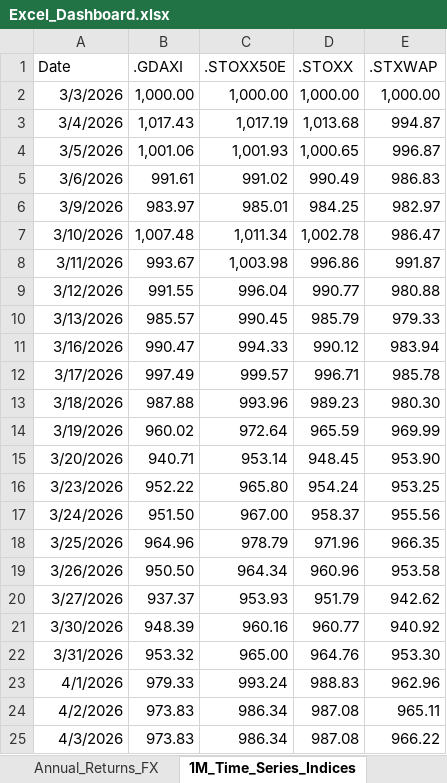
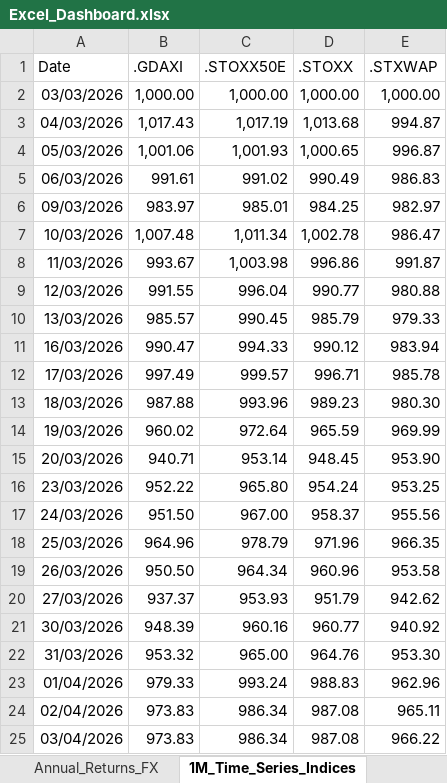
Before and after one commit to lucababbi/Weekly_Snapshot, an Excel workbook: Dashboard/Excel_Dashboard.xlsx, sheet 1M_Time_Series_Indices, drawn as a sheet; values as stored, in another font and other column widths than the file's, no borders; the diff names each change by its address in the sheet, - before the commit and + after, or states it on an @@ line.

```diff
--- a/Dashboard/Excel_Dashboard.xlsx (sheet 1M_Time_Series_Indices)
+++ b/Dashboard/Excel_Dashboard.xlsx (sheet 1M_Time_Series_Indices)
-A2 (Date): 3/3/2026
+A2 (Date): 03/03/2026
-A3 (Date): 3/4/2026
+A3 (Date): 04/03/2026
-A4 (Date): 3/5/2026
+A4 (Date): 05/03/2026
-A5 (Date): 3/6/2026
+A5 (Date): 06/03/2026
-A6 (Date): 3/9/2026
+A6 (Date): 09/03/2026
-A7 (Date): 3/10/2026
+A7 (Date): 10/03/2026
-A8 (Date): 3/11/2026
+A8 (Date): 11/03/2026
-A9 (Date): 3/12/2026
+A9 (Date): 12/03/2026
-A10 (Date): 3/13/2026
+A10 (Date): 13/03/2026
-A11 (Date): 3/16/2026
+A11 (Date): 16/03/2026
-A12 (Date): 3/17/2026
+A12 (Date): 17/03/2026
-A13 (Date): 3/18/2026
+A13 (Date): 18/03/2026
-A14 (Date): 3/19/2026
+A14 (Date): 19/03/2026
-A15 (Date): 3/20/2026
+A15 (Date): 20/03/2026
-A16 (Date): 3/23/2026
+A16 (Date): 23/03/2026
-A17 (Date): 3/24/2026
+A17 (Date): 24/03/2026
-A18 (Date): 3/25/2026
+A18 (Date): 25/03/2026
-A19 (Date): 3/26/2026
+A19 (Date): 26/03/2026
-A20 (Date): 3/27/2026
+A20 (Date): 27/03/2026
-A21 (Date): 3/30/2026
+A21 (Date): 30/03/2026
-A22 (Date): 3/31/2026
+A22 (Date): 31/03/2026
-A23 (Date): 4/1/2026
+A23 (Date): 01/04/2026
-A24 (Date): 4/2/2026
+A24 (Date): 02/04/2026
-A25 (Date): 4/3/2026
+A25 (Date): 03/04/2026
```
Also changed, not shown: sheet FX_Series, sheet Time_Series_Indices, sheet 1Y_Time_Series_Indices, sheet Annual_Returns_Indices, sheet Dashboard, sheet 1M_Time_Series_FX, 1 more sheet, hidden cells, charts or pictures, 3 other files.
